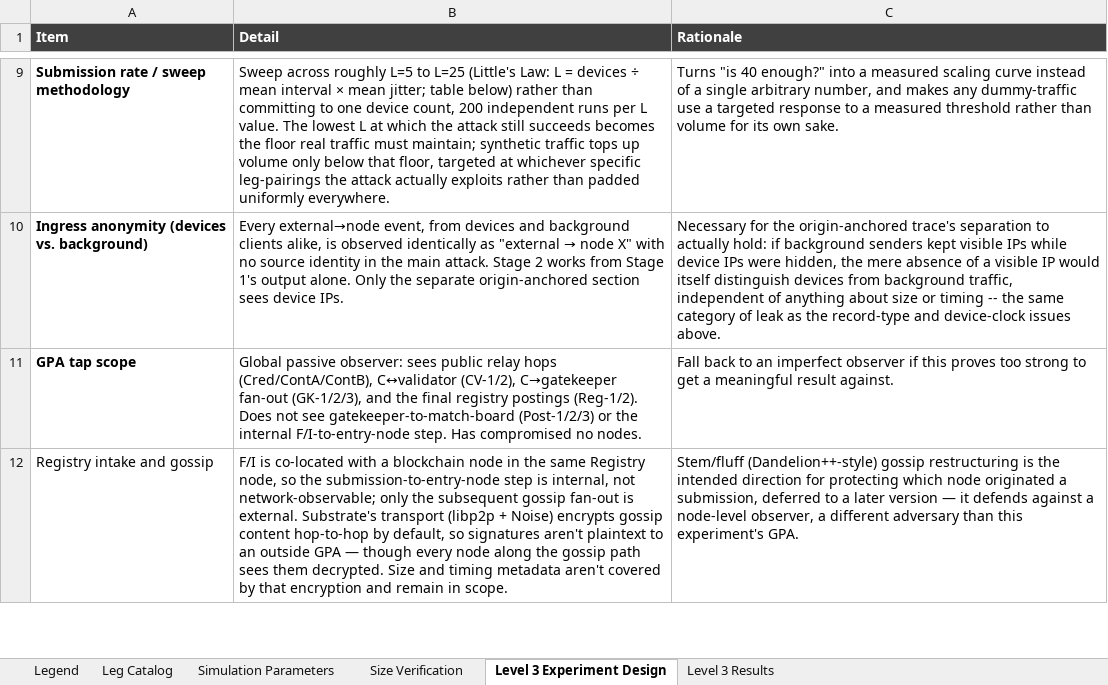
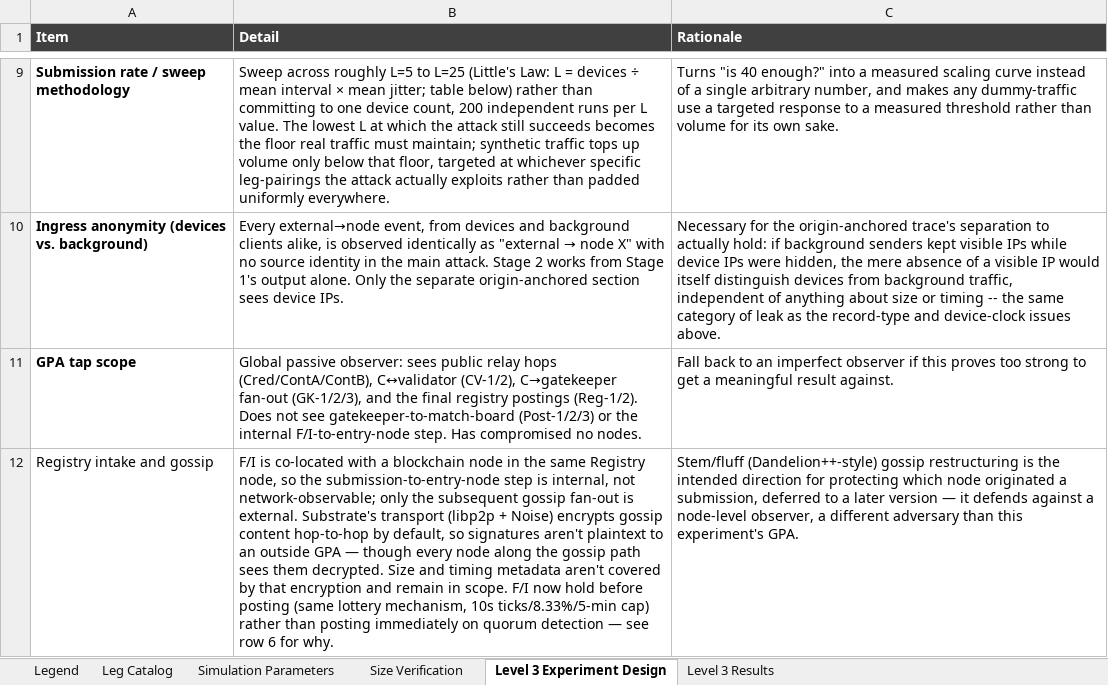
Before and after one commit to Birthmark-Standard/BirthmarkProtocol, an Excel workbook: GPAExperiment/Birthmark_Traffic_Analysis_Catalog.xlsx, sheet Level 3 Experiment Design, drawn as a sheet; only a part is shown, gaps mark what is left out; values as stored, in another font and other column widths than the file's, no borders; the diff covers the shown part only; the diff names each change by its address in the sheet, - before the commit and + after, or states it on an @@ line.

```diff
--- a/GPAExperiment/Birthmark_Traffic_Analysis_Catalog.xlsx (sheet Level 3 Experiment Design)
+++ b/GPAExperiment/Birthmark_Traffic_Analysis_Catalog.xlsx (sheet Level 3 Experiment Design)
-B12 (Detail): …in scope.
+B12 (Detail): …in scope. F/I now hold before posting (same lottery mechanism, 10s ticks/8.33%/5-min cap) rather than posting immediately on quorum detection — see row 6 for why.
```
Also changed, not shown: 2 edited cells elsewhere in this sheet, sheet Level 3 Results, sheet Leg Catalog, 8 other files.
